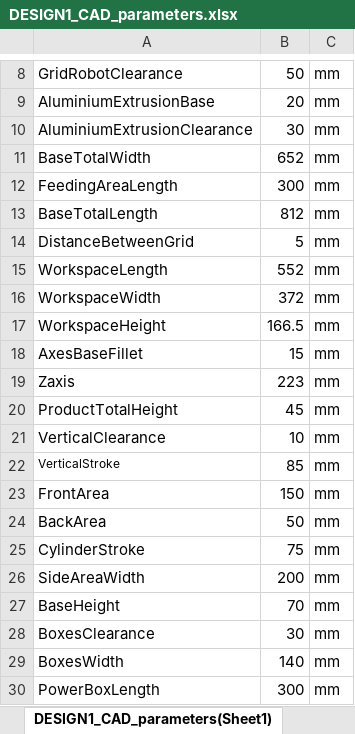
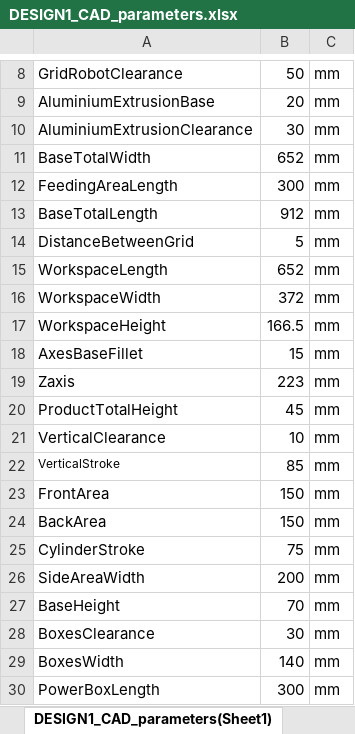
Before and after one commit to Abdo-Pasha/MCT333_Design_of_Mechatronics_Systems_1, an Excel workbook: CAD/DESIGN1_CAD_parameters.xlsx, sheet DESIGN1_CAD_parameters(Sheet1), drawn as a sheet; only a part is shown, gaps mark what is left out; values as stored, in another font and other column widths than the file's, no borders; the diff names each change by its address in the sheet, - before the commit and + after, or states it on an @@ line.

```diff
--- a/CAD/DESIGN1_CAD_parameters.xlsx (sheet DESIGN1_CAD_parameters(Sheet1))
+++ b/CAD/DESIGN1_CAD_parameters.xlsx (sheet DESIGN1_CAD_parameters(Sheet1))
-B13: 812
+B13: 912
-B15: 552
+B15: 652
-B24: 50
+B24: 150
```
Also changed, not shown: 37 other files.
